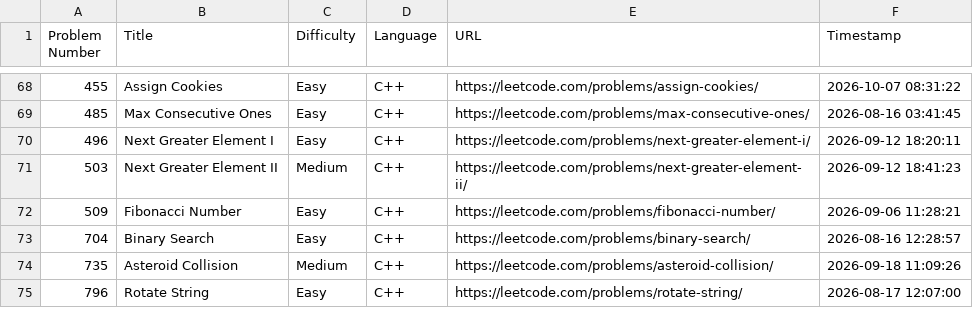
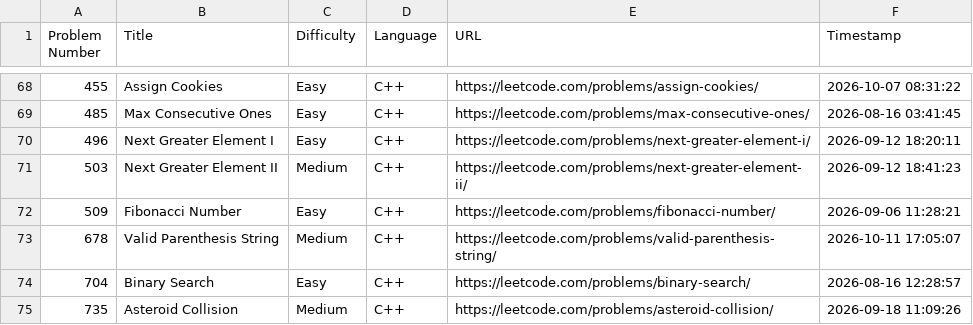
Before and after one commit to shivinders12/LeetCode, a CSV file: submissions.csv, drawn as a sheet; only a part is shown, gaps mark what is left out; the shorter side is filled out with more unchanged rows; the diff names each change by its address in the sheet, - before the commit and + after, or states it on an @@ line.

Commit message:
Update submissions.csv: #678 Valid Parenthesis String

```diff
--- a/submissions.csv
+++ b/submissions.csv
+row 73: 678 | Valid Parenthesis String | Medium | C++ | https://leetcode.com/problems/valid-parenthesis-string/ | 2026-10-11 17:05:07
```
